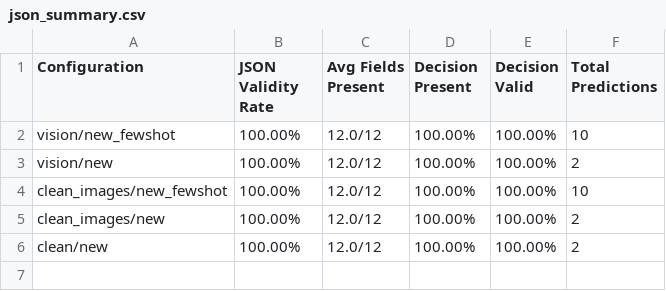
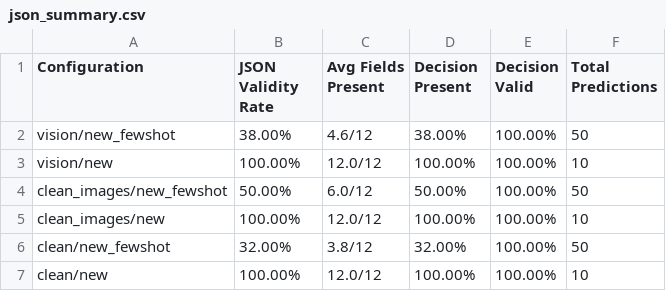
Before and after one commit to SachinKonan/LLaMA-Factory-AutoReviewer, a CSV file: inference_scaling/metrics/json_summary.csv, drawn as a sheet.

```diff
--- a/inference_scaling/metrics/json_summary.csv
+++ b/inference_scaling/metrics/json_summary.csv
@@ -1,6 +1,7 @@
 Configuration,JSON Validity Rate,Avg Fields Present,Decision Present,Decision Valid,Total Predictions
-vision/new_fewshot,100.00%,12.0/12,100.00%,100.00%,10
-vision/new,100.00%,12.0/12,100.00%,100.00%,2
-clean_images/new_fewshot,100.00%,12.0/12,100.00%,100.00%,10
-clean_images/new,100.00%,12.0/12,100.00%,100.00%,2
-clean/new,100.00%,12.0/12,100.00%,100.00%,2
+vision/new_fewshot,38.00%,4.6/12,38.00%,100.00%,50
+vision/new,100.00%,12.0/12,100.00%,100.00%,10
+clean_images/new_fewshot,50.00%,6.0/12,50.00%,100.00%,50
+clean_images/new,100.00%,12.0/12,100.00%,100.00%,10
+clean/new_fewshot,32.00%,3.8/12,32.00%,100.00%,50
+clean/new,100.00%,12.0/12,100.00%,100.00%,10
```
Also changed, not shown: inference_scaling/metrics/summary.csv, 15 other files.
